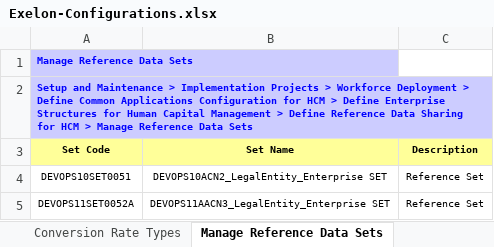
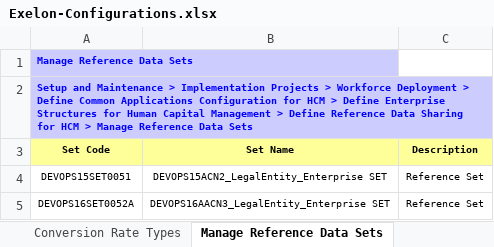
Before and after one commit to paoloxide/HCM_Set2_Config, an Excel workbook: Exelon-Configurations.xlsx, sheet Manage Reference Data Sets, drawn as a sheet; values as stored, in another font and other column widths than the file's, no borders; the diff names each change by its address in the sheet, - before the commit and + after, or states it on an @@ line.

```diff
--- a/Exelon-Configurations.xlsx (sheet Manage Reference Data Sets)
+++ b/Exelon-Configurations.xlsx (sheet Manage Reference Data Sets)
-A4 (Set Code): DEVOPS10SET0051
+A4 (Set Code): DEVOPS15SET0051
-B4 (Set Name): DEVOPS10ACN2_LegalEntity_Enterprise SET
+B4 (Set Name): DEVOPS15ACN2_LegalEntity_Enterprise SET
-A5 (Set Code): DEVOPS11SET0052A
+A5 (Set Code): DEVOPS16SET0052A
-B5 (Set Name): DEVOPS11AACN3_LegalEntity_Enterprise SET
+B5 (Set Name): DEVOPS16AACN3_LegalEntity_Enterprise SET
```
Also changed, not shown: sheet Establish Enterprise Structure, sheet Conversion Rate Types, sheet Legislative Data Groups, other sheet tabs, charts or pictures.
